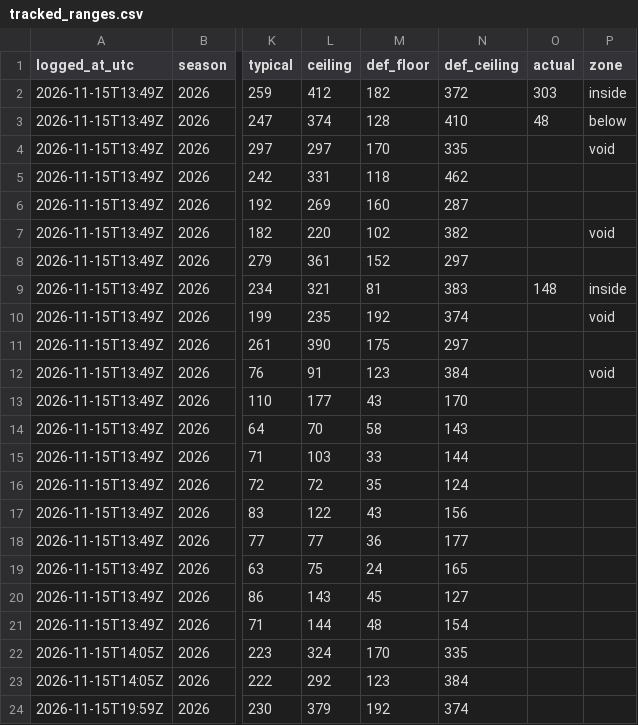
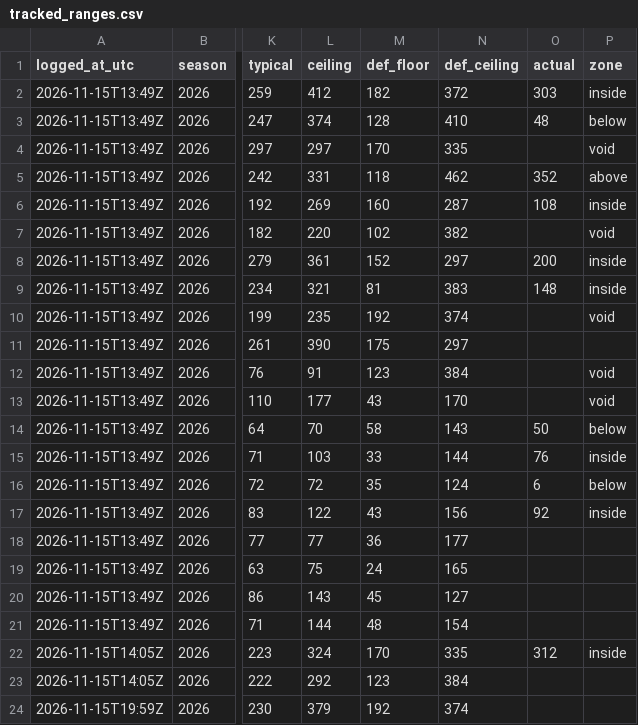
Before and after one commit to chrisx262/closingline, a CSV file: data/tracked_ranges.csv, drawn as a sheet; only a part is shown, gaps mark what is left out; the diff names each change by its address in the sheet, - before the commit and + after, or states it on an @@ line.

```diff
--- a/data/tracked_ranges.csv
+++ b/data/tracked_ranges.csv
-O5 (actual): (empty)
+O5 (actual): 352
-P5 (zone): (empty)
+P5 (zone): above
-O6 (actual): (empty)
+O6 (actual): 108
-P6 (zone): (empty)
+P6 (zone): inside
-O8 (actual): (empty)
+O8 (actual): 200
-P8 (zone): (empty)
+P8 (zone): inside
-P13 (zone): (empty)
+P13 (zone): void
-O14 (actual): (empty)
+O14 (actual): 50
-P14 (zone): (empty)
+P14 (zone): below
-O15 (actual): (empty)
+O15 (actual): 76
-P15 (zone): (empty)
+P15 (zone): inside
-O16 (actual): (empty)
+O16 (actual): 6
-P16 (zone): (empty)
+P16 (zone): below
-O17 (actual): (empty)
+O17 (actual): 92
-P17 (zone): (empty)
+P17 (zone): inside
-O22 (actual): (empty)
+O22 (actual): 312
-P22 (zone): (empty)
+P22 (zone): inside
```
Also changed, not shown: data/tracked_props.csv.
